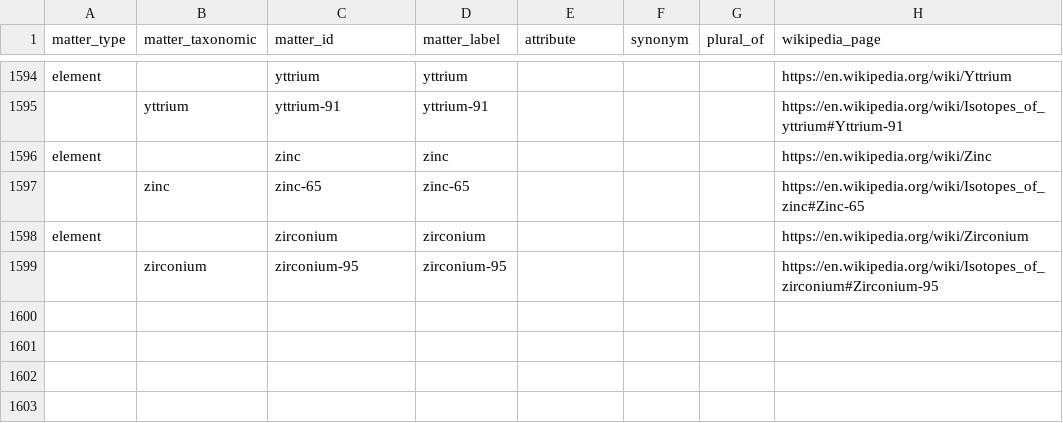
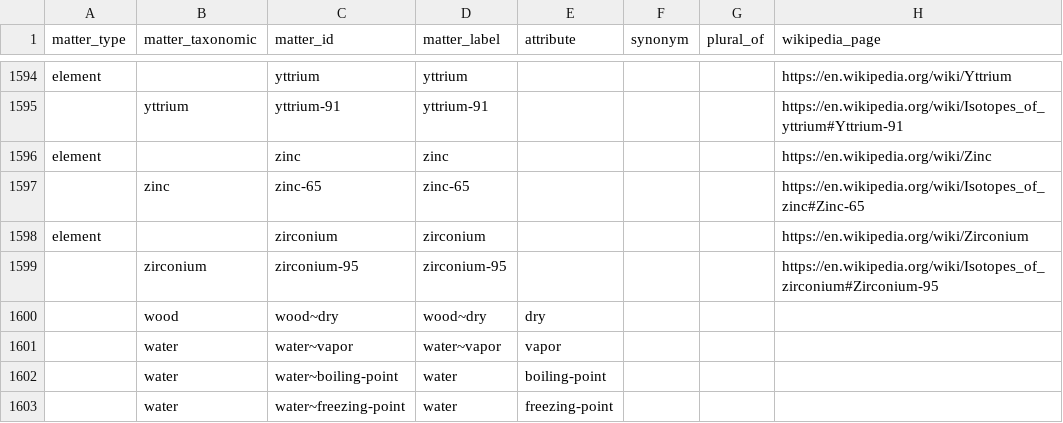
Before and after one commit to mariutzica/Scientific-Variables-Ontology, a CSV file: foundational vocabulary/matter.csv, drawn as a sheet; only a part is shown, gaps mark what is left out; the diff names each change by its address in the sheet, - before the commit and + after, or states it on an @@ line.

```diff
--- a/foundational vocabulary/matter.csv
+++ b/foundational vocabulary/matter.csv
+row 1600:  | wood | wood~dry | wood~dry | dry
+row 1601:  | water | water~vapor | water~vapor | vapor
+row 1602:  | water | water~boiling-point | water | boiling-point
+row 1603:  | water | water~freezing-point | water | freezing-point
```
Also changed, not shown: atomize and standardize csn/CSDMS_standard_names.csv, foundational vocabulary/quantitative_property.csv, 19 other files.
